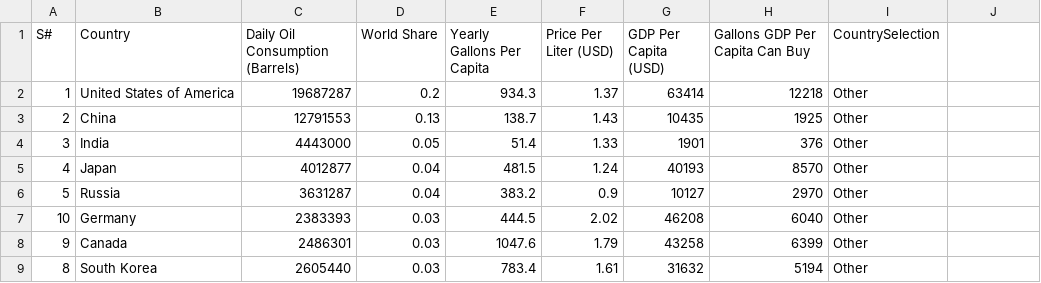
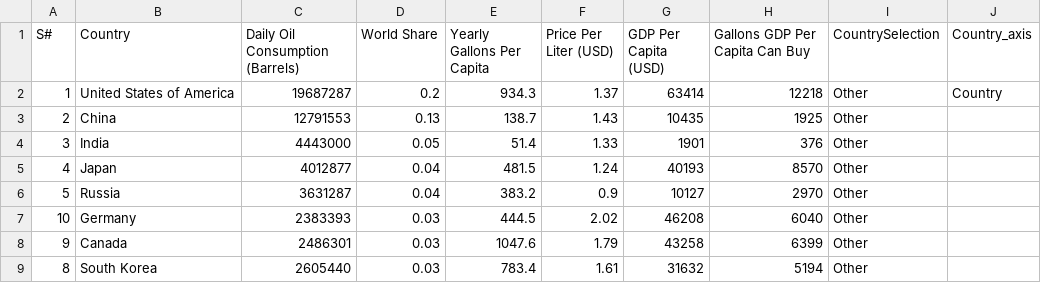
Before and after one commit to jtru0014/3179, a CSV file: A2/data/Petrol Dataset June 23 2022.csv, drawn as a sheet; only a part is shown; the diff names each change by its address in the sheet, - before the commit and + after, or states it on an @@ line.

```diff
--- a/A2/data/Petrol Dataset June 23 2022.csv
+++ b/A2/data/Petrol Dataset June 23 2022.csv
-J1: (empty)
+J1: Country_axis
-J2 (Country_axis): (empty)
+J2 (Country_axis): Country
```
Also changed, not shown: 8 other files.
